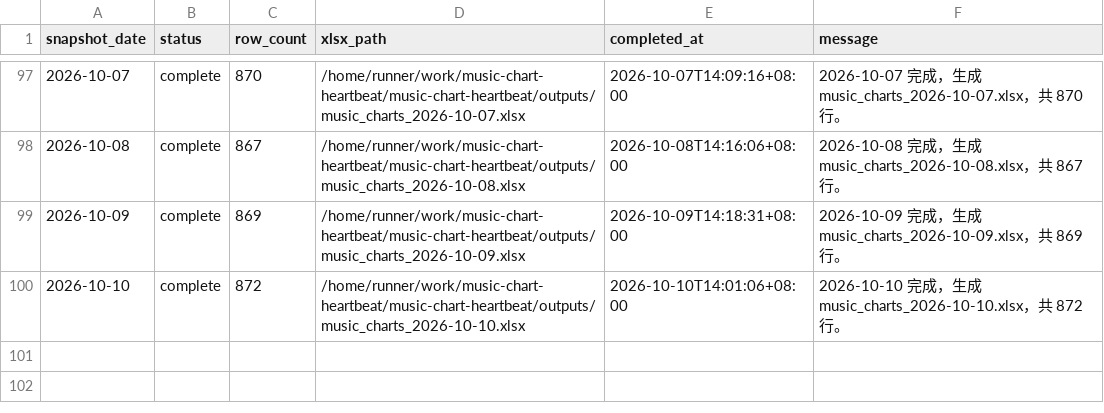
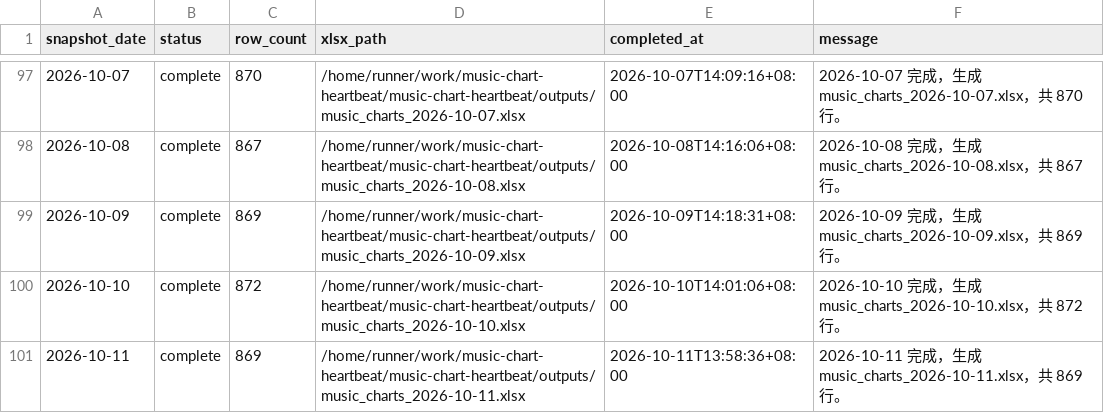
Before and after one commit to ybq-music/music-chart-heartbeat, a CSV file: data/daily_status.csv, drawn as a sheet; only a part is shown, gaps mark what is left out; the diff names each change by its address in the sheet, - before the commit and + after, or states it on an @@ line.

```diff
--- a/data/daily_status.csv
+++ b/data/daily_status.csv
+row 101: 2026-10-11 | complete | 869 | /home/runner/work/music-chart-heartbeat/music-chart-heartbeat/outputs/music_charts_2026-10-11.xlsx | 2026-10-11T13:58:36+08:00 | 2026-10-11 完成，生成 music_charts_2026-10-11.xlsx，共 869 行。
```
Also changed, not shown: data/daily_heartbeat.csv, 3 other files.
